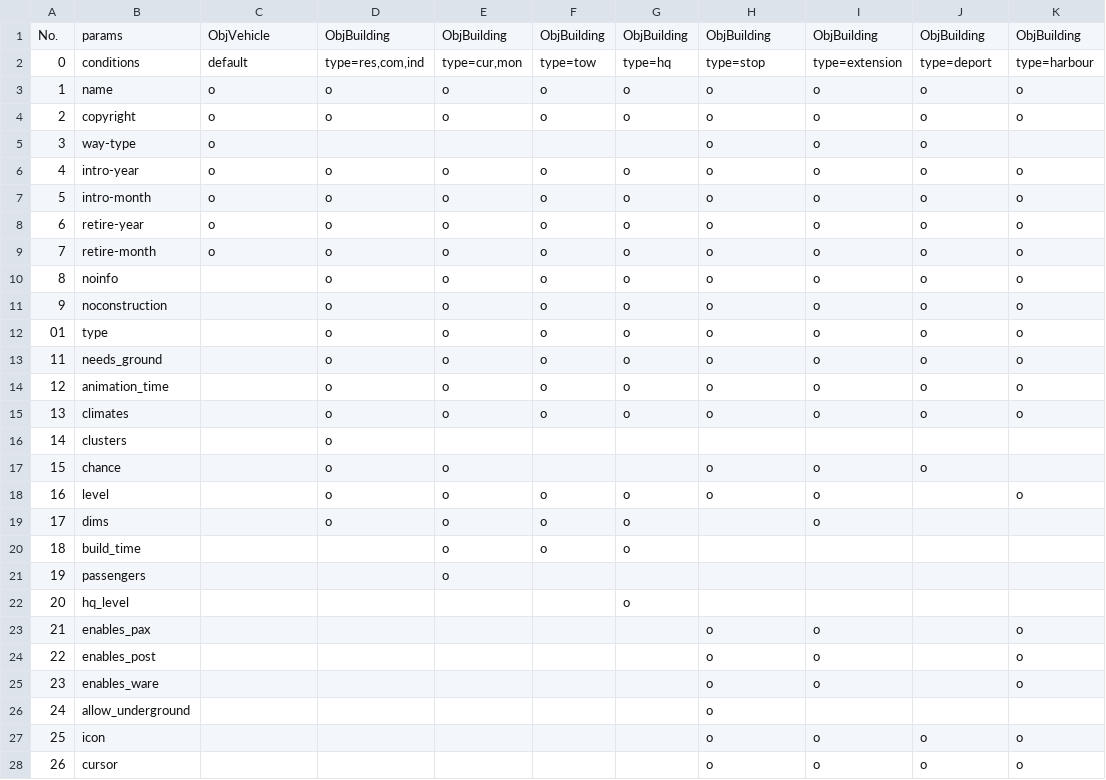
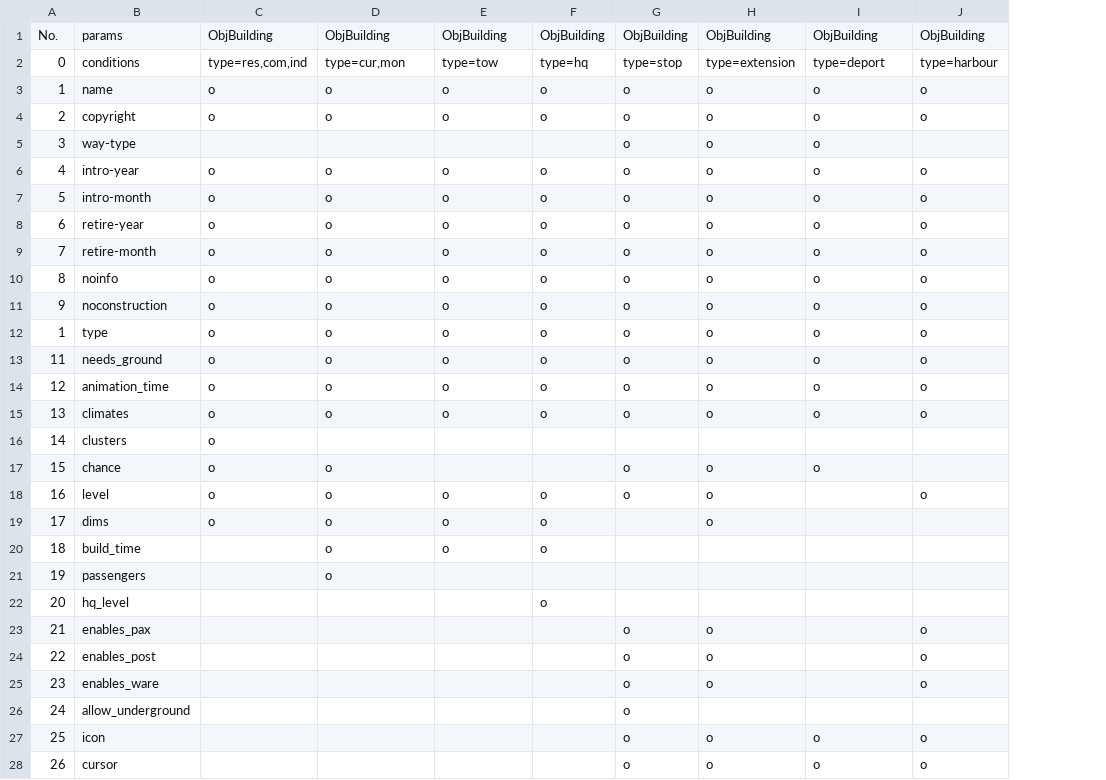
Before and after one commit to 128na/simutrans-addon-maker-online, a TSV file: docs/params/building.tsv, drawn as a sheet; only a part is shown; the diff covers the shown part only; the diff names each change by its address in the sheet, - before the commit and + after, or states it on an @@ line.

```diff
--- a/docs/params/building.tsv
+++ b/docs/params/building.tsv
-column K, rows 1-28: ObjBuilding | type=harbour | o | o |  | o | o | o | o | o | o | o | o | o | o |  |  | o |  |  |  |  | o | o | o |  | o | o
-C1: ObjVehicle
+C1: ObjBuilding
-C2: default
+C2: type=res,com,ind
-D2: type=res,com,ind
+D2: type=cur,mon
-E2: type=cur,mon
+E2: type=tow
-F2: type=tow
+F2: type=hq
-G2: type=hq
+G2: type=stop
-H2: type=stop
+H2: type=extension
-I2: type=extension
+I2: type=deport
-J2: type=deport
+J2: type=harbour
-C5: o
+C5: (empty)
-G5: (empty)
+G5: o
-J5: o
+J5: (empty)
-C10:C19: (empty)
+C10:C19: o
-A12: 01
+A12: 1
-D16: o
+D16: (empty)
-E17: o
+E17: (empty)
-G17: (empty)
+G17: o
-J17: o
+J17: (empty)
-I18:I19: o
+I18:I19: (empty)
-J18: (empty)
+J18: o
-G19:G20: o
+G19:G20: (empty)
-H19: (empty)
+H19: o
-D20:D21: (empty)
+D20:D21: o
-E21: o
+E21: (empty)
-F22: (empty)
+F22: o
-G22: o
+G22: (empty)
-G23:G28: (empty)
+G23:G28: o
-I23:I25: o
+I23:I25: (empty)
-J23:J25: (empty)
+J23:J25: o
-H26: o
+H26: (empty)
```
Also changed, not shown: 2 edited cells elsewhere in this file, 13 other files.
